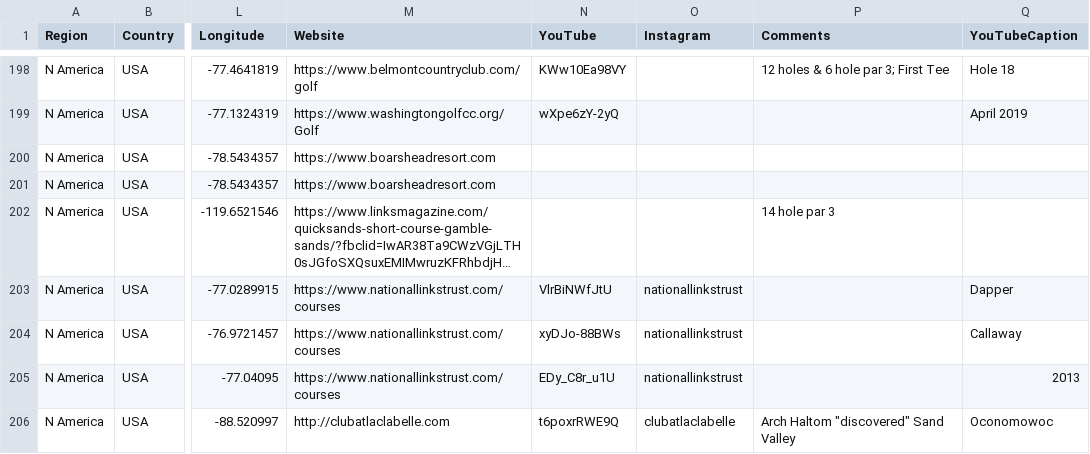
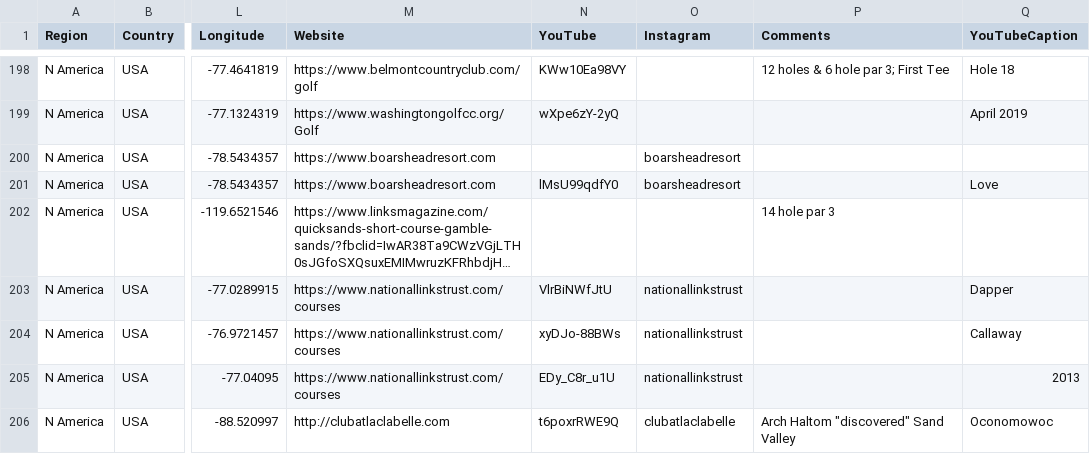
Before and after one commit to thomasvbrown/fescue.github.io, a CSV file: _data/allGolf.csv, drawn as a sheet; only a part is shown, gaps mark what is left out; long unchanged cells end in …; the diff names each change by its address in the sheet, - before the commit and + after, or states it on an @@ line.

Commit message:
Update allGolf.csv

```diff
--- a/_data/allGolf.csv
+++ b/_data/allGolf.csv
-O200:O201 (Instagram): (empty)
+O200:O201 (Instagram): boarsheadresort
-N201 (YouTube): (empty)
+N201 (YouTube): lMsU99qdfY0
-Q201 (YouTubeCaption): (empty)
+Q201 (YouTubeCaption): Love
```
